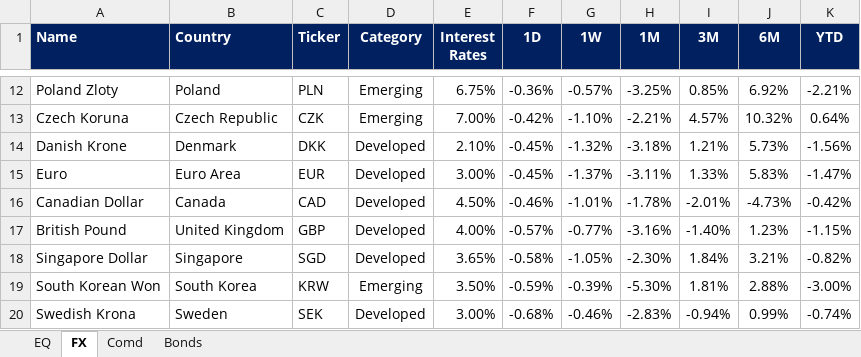
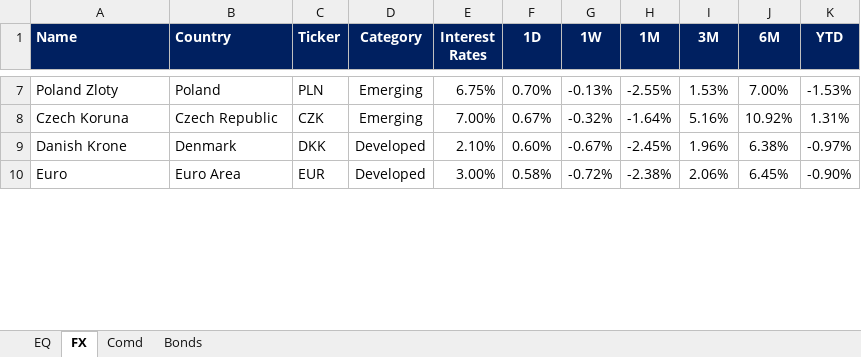
Before and after one commit to harshshivlani/fg-app, an Excel workbook: EQ-FX.xlsx, sheet FX, drawn as a sheet; only a part is shown, gaps mark what is left out; values as stored, in another font and other column widths than the file's, no borders; conditional formats not drawn; removed rows and columns are numbered as before the commit, all else as after; the diff covers the shown part only; the diff names each change by its address in the sheet, - before the commit and + after, or states it on an @@ line.

```diff
--- a/EQ-FX.xlsx (sheet FX)
+++ b/EQ-FX.xlsx (sheet FX)
-F7 (1D): -0.36%
+F7 (1D): 0.70%
-G7 (1W): -0.57%
+G7 (1W): -0.13%
-H7 (1M): -3.25%
+H7 (1M): -2.55%
-I7 (3M): 0.85%
+I7 (3M): 1.53%
-J7 (6M): 6.92%
+J7 (6M): 7.00%
-K7 (YTD): -2.21%
+K7 (YTD): -1.53%
-F8 (1D): -0.42%
+F8 (1D): 0.67%
-G8 (1W): -1.10%
+G8 (1W): -0.32%
-H8 (1M): -2.21%
+H8 (1M): -1.64%
-I8 (3M): 4.57%
+I8 (3M): 5.16%
-J8 (6M): 10.32%
+J8 (6M): 10.92%
-K8 (YTD): 0.64%
+K8 (YTD): 1.31%
-F9 (1D): -0.45%
+F9 (1D): 0.60%
-G9 (1W): -1.32%
+G9 (1W): -0.67%
-H9 (1M): -3.18%
+H9 (1M): -2.45%
-I9 (3M): 1.21%
+I9 (3M): 1.96%
-J9 (6M): 5.73%
+J9 (6M): 6.38%
-K9 (YTD): -1.56%
+K9 (YTD): -0.97%
-F10 (1D): -0.45%
+F10 (1D): 0.58%
-G10 (1W): -1.37%
+G10 (1W): -0.72%
-H10 (1M): -3.11%
+H10 (1M): -2.38%
-I10 (3M): 1.33%
+I10 (3M): 2.06%
-J10 (6M): 5.83%
+J10 (6M): 6.45%
-K10 (YTD): -1.47%
+K10 (YTD): -0.90%
-row 16: Canadian Dollar | Canada | CAD | Developed | 4.50% | -0.46% | -1.01% | -1.78% | -2.01% | -4.73% | -0.42%
-row 17: British Pound | United Kingdom | GBP | Developed | 4.00% | -0.57% | -0.77% | -3.16% | -1.40% | 1.23% | -1.15%
-row 18: Singapore Dollar | Singapore | SGD | Developed | 3.65% | -0.58% | -1.05% | -2.30% | 1.84% | 3.21% | -0.82%
-row 19: South Korean Won | South Korea | KRW | Emerging | 3.50% | -0.59% | -0.39% | -5.30% | 1.81% | 2.88% | -3.00%
-row 20: Swedish Krona | Sweden | SEK | Developed | 3.00% | -0.68% | -0.46% | -2.83% | -0.94% | 0.99% | -0.74%
```
Also changed, not shown: 16 added rows, 11 removed rows and 54 edited cells elsewhere in this sheet, sheet EQ, sheet Comd, sheet Bonds, formulas that keep their value, GEQETF_N.xlsx, GFI_N.xlsx, 2 other files.
